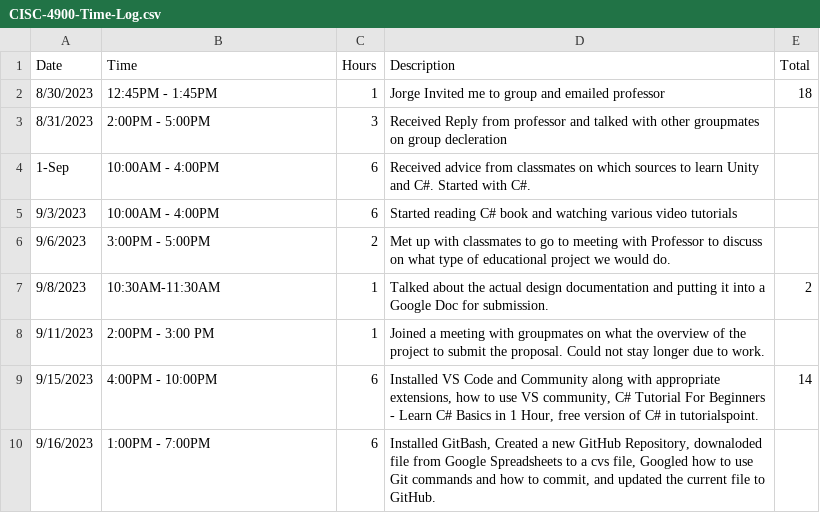
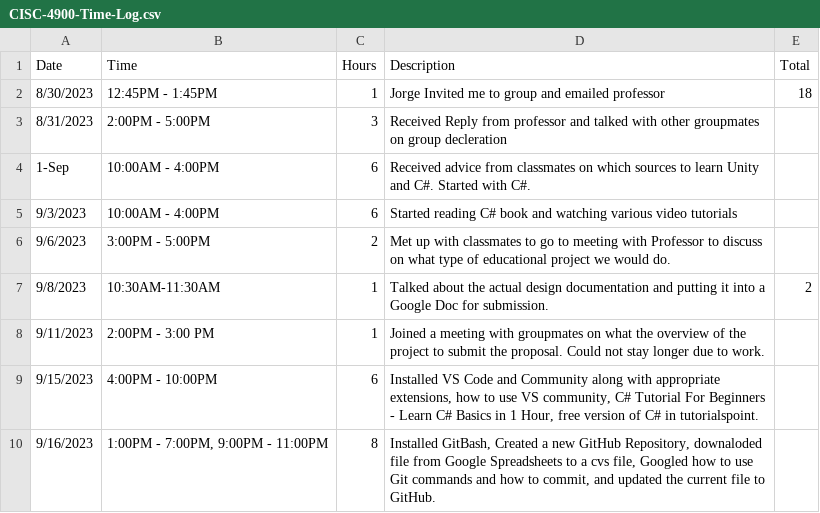
Before and after one commit to Phorespher/CISC4900-Spreadsheet, a CSV file: CISC-4900-Time-Log.csv, drawn as a sheet.

Commit message:
Update CISC-4900-Time-Log.csv

```diff
--- a/CISC-4900-Time-Log.csv
+++ b/CISC-4900-Time-Log.csv
@@ -8,3 +8,3 @@ Date,Time,Hours,Description,Total
 9/11/2023,2:00PM - 3:00 PM,1,Joined a meeting with groupmates on what the overview of the project to submit the proposal. Could not stay longer due to work.,
-9/15/2023,4:00PM - 10:00PM,6,"Installed VS Code and Community along with appropriate extensions, how to use VS community, C# Tutorial For Beginners - Learn C# Basics in 1 Hour, free version of C# in tutorialspoint.",14
-9/16/2023,1:00PM - 7:00PM,6,"Installed GitBash, Created a new GitHub Repository, downaloded file from Google Spreadsheets to a cvs file, Googled how to use Git commands and how to commit, and updated the current file to GitHub.",
+9/15/2023,4:00PM - 10:00PM,6,"Installed VS Code and Community along with appropriate extensions, how to use VS community, C# Tutorial For Beginners - Learn C# Basics in 1 Hour, free version of C# in tutorialspoint.",
+9/16/2023,"1:00PM - 7:00PM, 9:00PM - 11:00PM",8,"Installed GitBash, Created a new GitHub Repository, downaloded file from Google Spreadsheets to a cvs file, Googled how to use Git commands and how to commit, and updated the current file to GitHub.",
```
